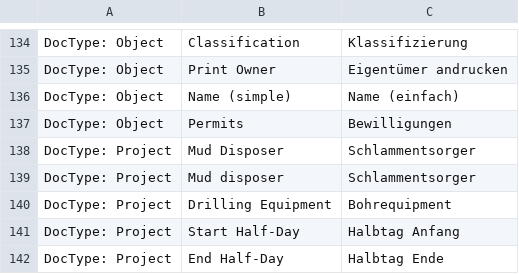
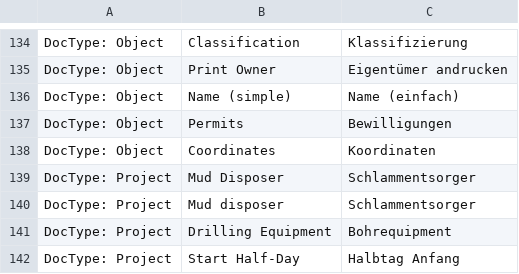
Before and after one commit to libracore/hb, a CSV file: heimbohrtechnik/translations/de.csv, drawn as a sheet; only a part is shown, gaps mark what is left out; the shorter side is filled out with more unchanged rows.

Commit message:
Update de.csv
Coordinates

```diff
--- a/heimbohrtechnik/translations/de.csv
+++ b/heimbohrtechnik/translations/de.csv
@@ -137,2 +137,3 @@ DocType: Object,Name (simple),Name (einfach)
 DocType: Object,Permits,Bewilligungen
+DocType: Object,Coordinates,Koordinaten
 DocType: Project,Mud Disposer,Schlammentsorger
```
